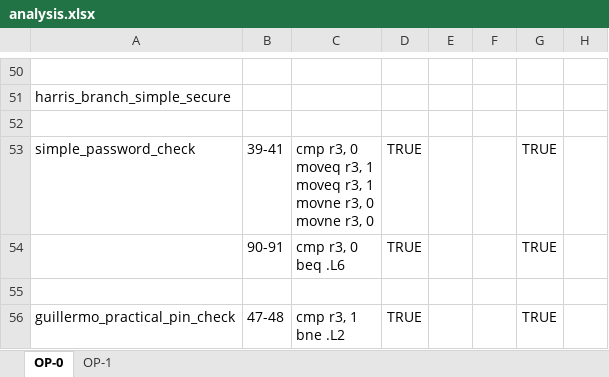
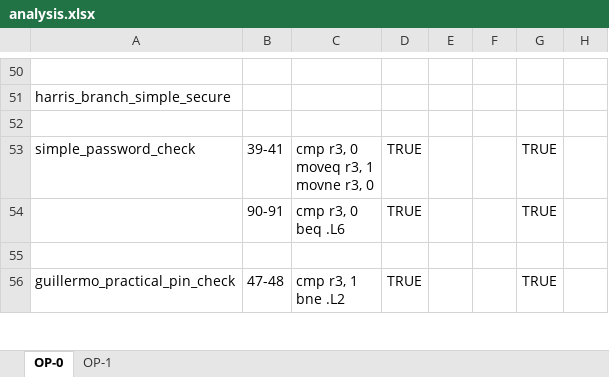
Before and after one commit to UCdasec/FaultArm, an Excel workbook: out/Analysis/analysis.xlsx, sheet OP-0, drawn as a sheet; only a part is shown, gaps mark what is left out; values as stored, in another font and other column widths than the file's, no borders; ↵ is a line break in a cell; the diff covers the shown part only; the diff names each change by its address in the sheet, - before the commit and + after, or states it on an @@ line.

```diff
--- a/out/Analysis/analysis.xlsx (sheet OP-0)
+++ b/out/Analysis/analysis.xlsx (sheet OP-0)
-C53: cmp r3, 0 ↵ moveq r3, 1 ↵ moveq r3, 1 ↵ movne r3, 0 ↵ movne r3, 0
+C53: cmp r3, 0 ↵ moveq r3, 1 ↵ movne r3, 0
```
Also changed, not shown: 2 added rows, 2 removed rows and 30 edited cells elsewhere in this sheet, sheet OP-1, out/Analysis/Dataset_Labelling.xlsx, 4 other files.
